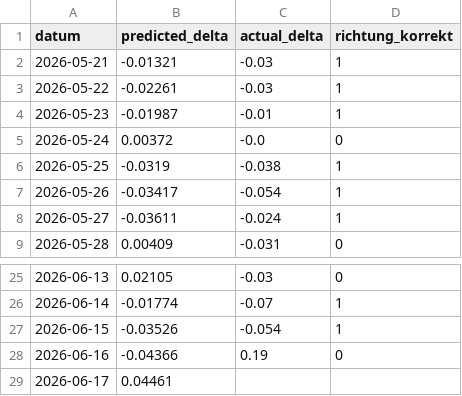
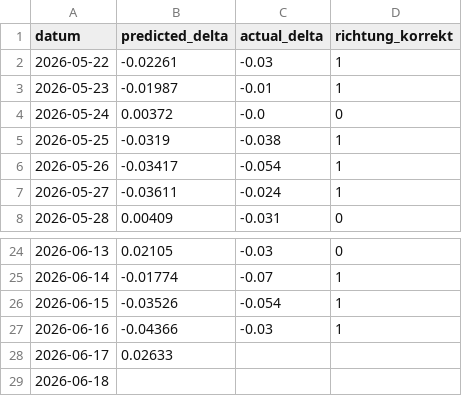
Before and after one commit to felixschrader/dieselpreisprognose, a CSV file: data/ml/prognose_log.csv, drawn as a sheet; only a part is shown, gaps mark what is left out.

```diff
--- a/data/ml/prognose_log.csv
+++ b/data/ml/prognose_log.csv
@@ -1,3 +1,2 @@
 datum,predicted_delta,actual_delta,richtung_korrekt
-2026-05-21,-0.01321,-0.03,1
 2026-05-22,-0.02261,-0.03,1
@@ -27,3 +26,4 @@ datum,predicted_delta,actual_delta,richtung_korrekt
 2026-06-15,-0.03526,-0.054,1
-2026-06-16,-0.04366,0.19,0
-2026-06-17,0.04461,,
+2026-06-16,-0.04366,-0.03,1
+2026-06-17,0.02633,,
+2026-06-18,,,
```
Also changed, not shown: data/brent_futures_intraday_1h.csv, 1 other file.
